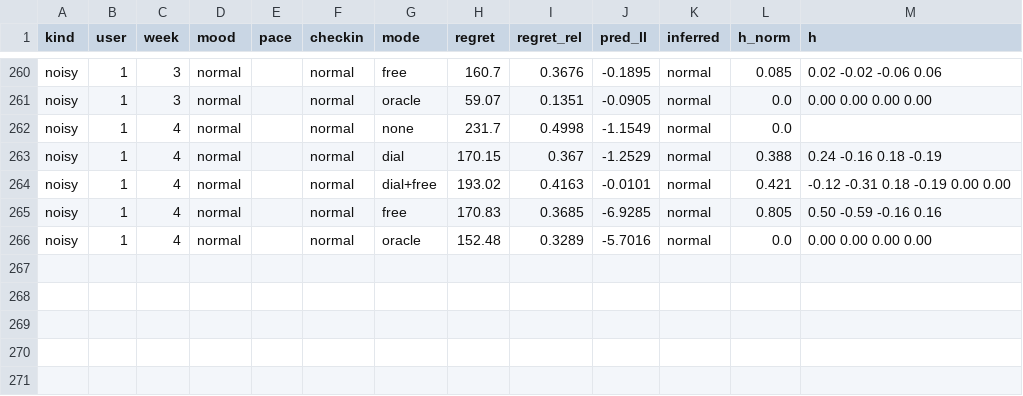
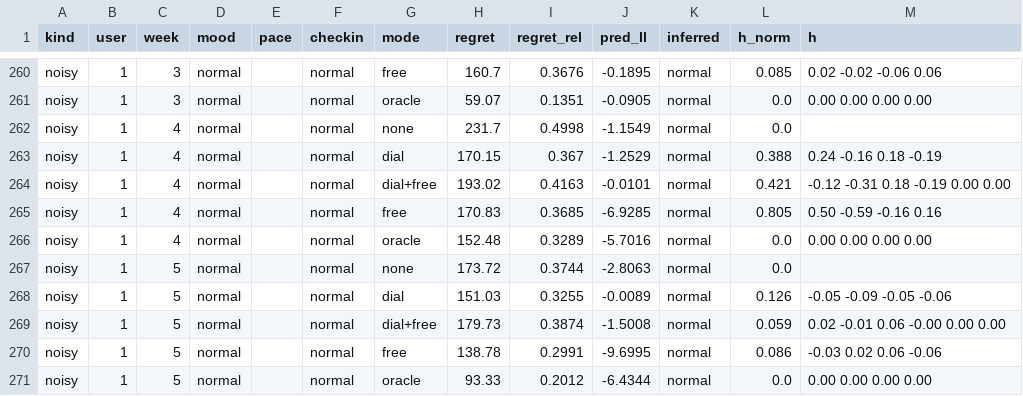
Before and after one commit to ruben-hayrapetyan/Friday3.0, a CSV file: BackendGuidelines/experiments/E013-hidden-units/results/runs_shard1of2.csv, drawn as a sheet; only a part is shown, gaps mark what is left out.

```diff
--- a/BackendGuidelines/experiments/E013-hidden-units/results/runs_shard1of2.csv
+++ b/BackendGuidelines/experiments/E013-hidden-units/results/runs_shard1of2.csv
@@ -266 +266,6 @@ noisy,1,4,normal,,normal,free,170.83,0.3685,-6.9285,normal,0.805,0.50 -0.59 -0.1
 noisy,1,4,normal,,normal,oracle,152.48,0.3289,-5.7016,normal,0.0,0.00 0.00 0.00 0.00
+noisy,1,5,normal,,normal,none,173.72,0.3744,-2.8063,normal,0.0,
+noisy,1,5,normal,,normal,dial,151.03,0.3255,-0.0089,normal,0.126,-0.05 -0.09 -0.05 -0.06
+noisy,1,5,normal,,normal,dial+free,179.73,0.3874,-1.5008,normal,0.059,0.02 -0.01 0.06 -0.00 0.00 0.00
+noisy,1,5,normal,,normal,free,138.78,0.2991,-9.6995,normal,0.086,-0.03 0.02 0.06 -0.06
+noisy,1,5,normal,,normal,oracle,93.33,0.2012,-6.4344,normal,0.0,0.00 0.00 0.00 0.00
```
Also changed, not shown: BackendGuidelines/experiments/E005-deadline-guarantee/results/runs.csv, BackendGuidelines/experiments/E013-hidden-units/results/runs_shard0of2.csv, 7 other files.
